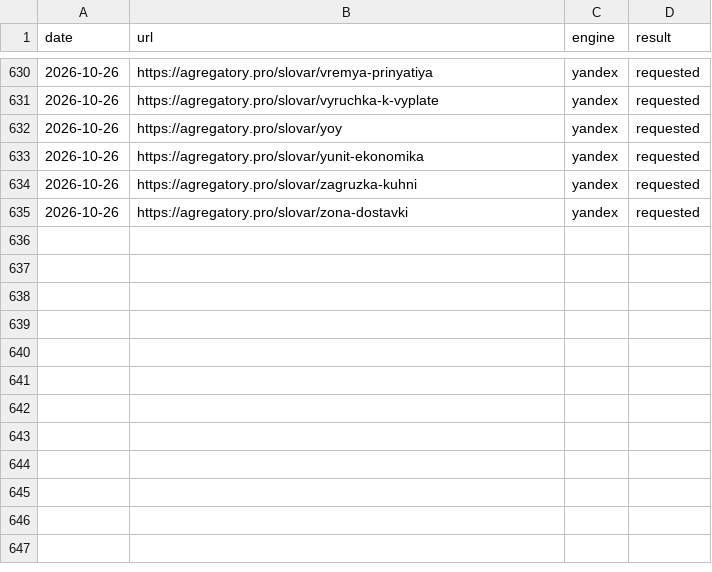
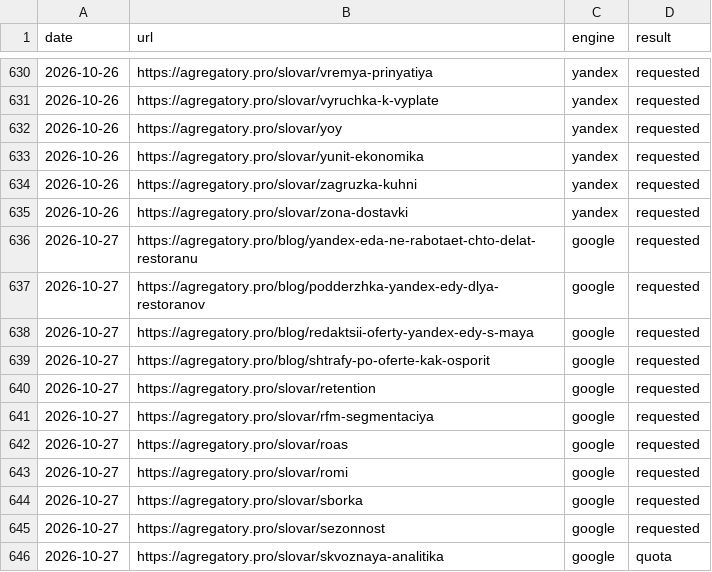
Before and after one commit to iamsitnikov-prog/food-delivery-site-10, a CSV file: seo/indexing-log.csv, drawn as a sheet; only a part is shown, gaps mark what is left out; the diff names each change by its address in the sheet, - before the commit and + after, or states it on an @@ line.

```diff
--- a/seo/indexing-log.csv
+++ b/seo/indexing-log.csv
+row 636: 2026-10-27 | https://agregatory.pro/blog/yandex-eda-ne-rabotaet-chto-delat-restoranu | google | requested
+row 637: 2026-10-27 | https://agregatory.pro/blog/podderzhka-yandex-edy-dlya-restoranov | google | requested
+row 638: 2026-10-27 | https://agregatory.pro/blog/redaktsii-oferty-yandex-edy-s-maya | google | requested
+row 639: 2026-10-27 | https://agregatory.pro/blog/shtrafy-po-oferte-kak-osporit | google | requested
+row 640: 2026-10-27 | https://agregatory.pro/slovar/retention | google | requested
+row 641: 2026-10-27 | https://agregatory.pro/slovar/rfm-segmentaciya | google | requested
+row 642: 2026-10-27 | https://agregatory.pro/slovar/roas | google | requested
+row 643: 2026-10-27 | https://agregatory.pro/slovar/romi | google | requested
+row 644: 2026-10-27 | https://agregatory.pro/slovar/sborka | google | requested
+row 645: 2026-10-27 | https://agregatory.pro/slovar/sezonnost | google | requested
+row 646: 2026-10-27 | https://agregatory.pro/slovar/skvoznaya-analitika | google | quota
```
Also changed, not shown: seo/reactions-log.csv.
